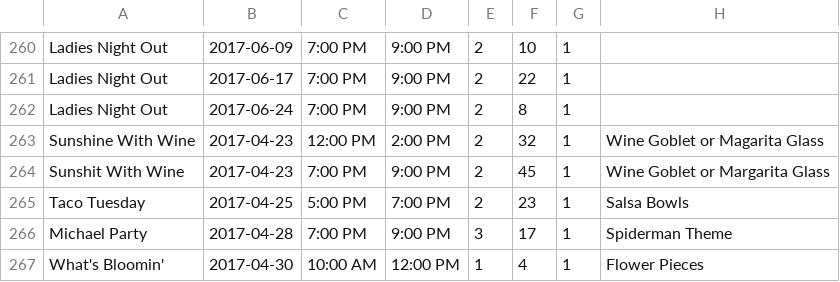
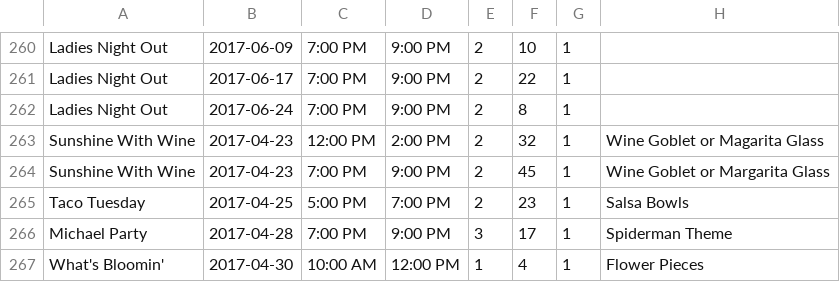
Before and after one commit to Yeupho/GOLEMS, a CSV file: db/datafiles/Event.csv, drawn as a sheet; only a part is shown, gaps mark what is left out.

Commit message:
Update Event.csv

```diff
--- a/db/datafiles/Event.csv
+++ b/db/datafiles/Event.csv
@@ -263,3 +263,3 @@ Ladies Night Out,2017-06-24,7:00 PM,9:00 PM,2,8,1,
 Sunshine With Wine,2017-04-23,12:00 PM,2:00 PM,2,32,1,Wine Goblet or Magarita Glass
-Sunshit With Wine,2017-04-23,7:00 PM,9:00 PM,2,45,1,Wine Goblet or Margarita Glass
+Sunshine With Wine,2017-04-23,7:00 PM,9:00 PM,2,45,1,Wine Goblet or Margarita Glass
 Taco Tuesday,2017-04-25,5:00 PM,7:00 PM,2,23,1,Salsa Bowls
```
